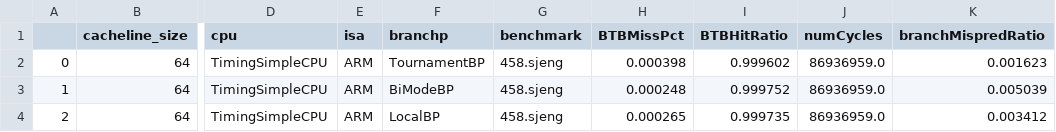
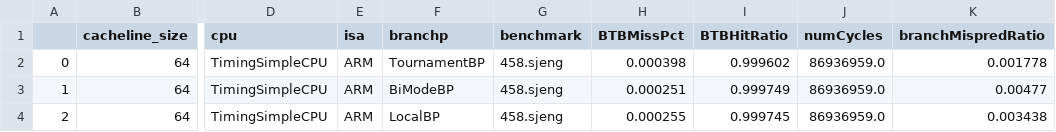
Before and after one commit to Braalfa/Proyecto3Arqui, a CSV file: Resultados/branchpredictors-458.sjeng-ARM-TimingSimpleCPU/data.csv, drawn as a sheet; only a part is shown, gaps mark what is left out; the diff names each change by its address in the sheet, - before the commit and + after, or states it on an @@ line.

```diff
--- a/Resultados/branchpredictors-458.sjeng-ARM-TimingSimpleCPU/data.csv
+++ b/Resultados/branchpredictors-458.sjeng-ARM-TimingSimpleCPU/data.csv
-K2 (branchMispredRatio): 0.001623
+K2 (branchMispredRatio): 0.001778
-H3 (BTBMissPct): 0.000248
+H3 (BTBMissPct): 0.000251
-I3 (BTBHitRatio): 0.999752
+I3 (BTBHitRatio): 0.999749
-K3 (branchMispredRatio): 0.005039
+K3 (branchMispredRatio): 0.00477
-H4 (BTBMissPct): 0.000265
+H4 (BTBMissPct): 0.000255
-I4 (BTBHitRatio): 0.999735
+I4 (BTBHitRatio): 0.999745
-K4 (branchMispredRatio): 0.003412
+K4 (branchMispredRatio): 0.003438
```
Also changed, not shown: Resultados/branchpredictors-458.sjeng-ARM-AtomicSimpleCPU/data.csv, Resultados/branchpredictors-458.sjeng-RISCV-AtomicSimpleCPU/data.csv, 38 other files.
